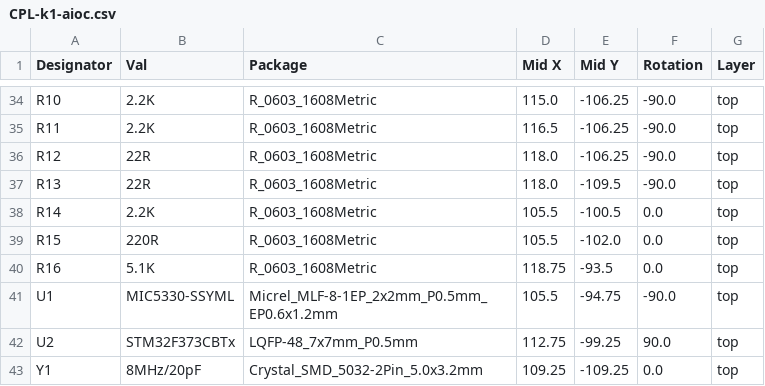
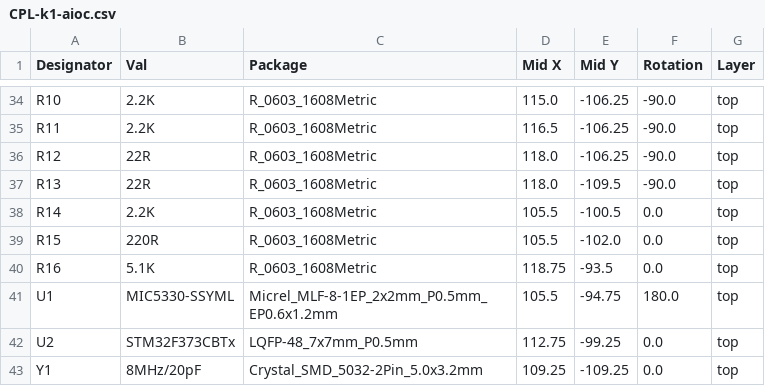
Before and after one commit to skuep/AIOC, a CSV file: kicad/k1-aioc/jlcpcb/production_files/CPL-k1-aioc.csv, drawn as a sheet; only a part is shown, gaps mark what is left out.

Commit message:
Fixed wrong rotation

```diff
--- a/kicad/k1-aioc/jlcpcb/production_files/CPL-k1-aioc.csv
+++ b/kicad/k1-aioc/jlcpcb/production_files/CPL-k1-aioc.csv
@@ -40,4 +40,4 @@ R15,220R,R_0603_1608Metric,105.5,-102.0,0.0,top
 R16,5.1K,R_0603_1608Metric,118.75,-93.5,0.0,top
-U1,MIC5330-SSYML,Micrel_MLF-8-1EP_2x2mm_P0.5mm_EP0.6x1.2mm,105.5,-94.75,-90.0,top
-U2,STM32F373CBTx,LQFP-48_7x7mm_P0.5mm,112.75,-99.25,90.0,top
+U1,MIC5330-SSYML,Micrel_MLF-8-1EP_2x2mm_P0.5mm_EP0.6x1.2mm,105.5,-94.75,180.0,top
+U2,STM32F373CBTx,LQFP-48_7x7mm_P0.5mm,112.75,-99.25,0.0,top
 Y1,8MHz/20pF,Crystal_SMD_5032-2Pin_5.0x3.2mm,109.25,-109.25,0.0,top
```
Also changed, not shown: 1 other file.
